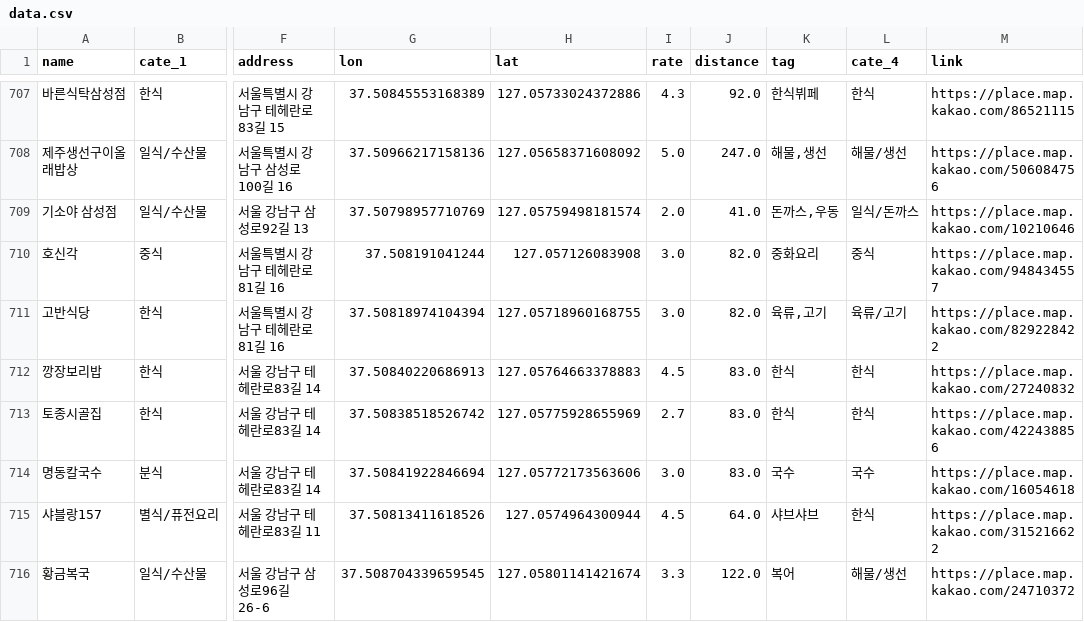
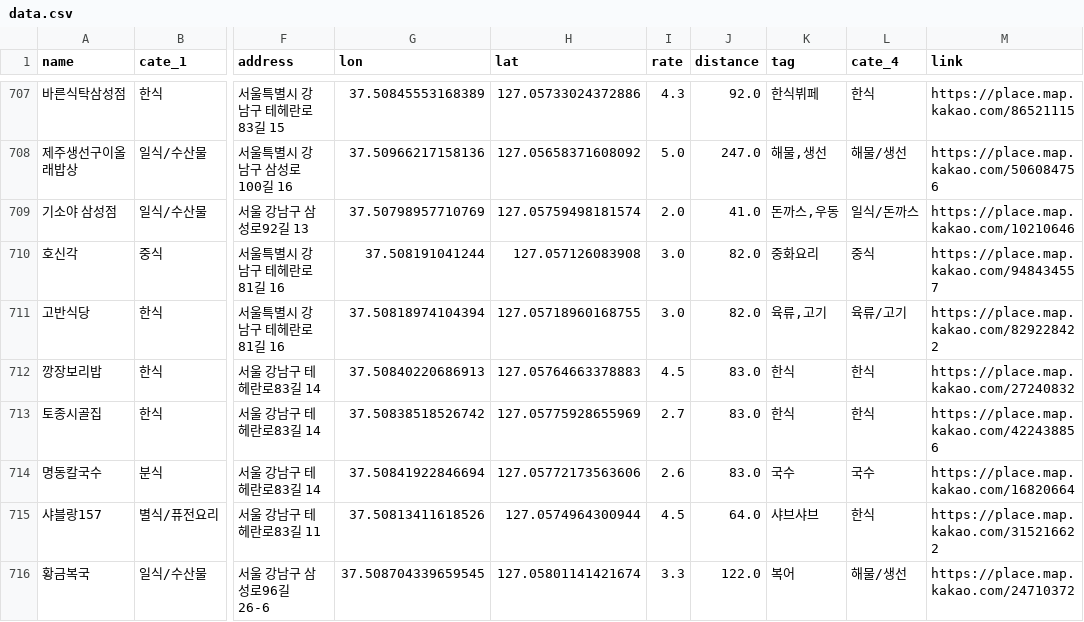
Before and after one commit to fb808/LunchMap, a CSV file: data.csv, drawn as a sheet; only a part is shown, gaps mark what is left out; the diff names each change by its address in the sheet, - before the commit and + after, or states it on an @@ line.

```diff
--- a/data.csv
+++ b/data.csv
-I714 (rate): 3.0
+I714 (rate): 2.6
-M714 (link): https://place.map.kakao.com/16054618
+M714 (link): https://place.map.kakao.com/16820664
```
Also changed, not shown: 1 other file.
